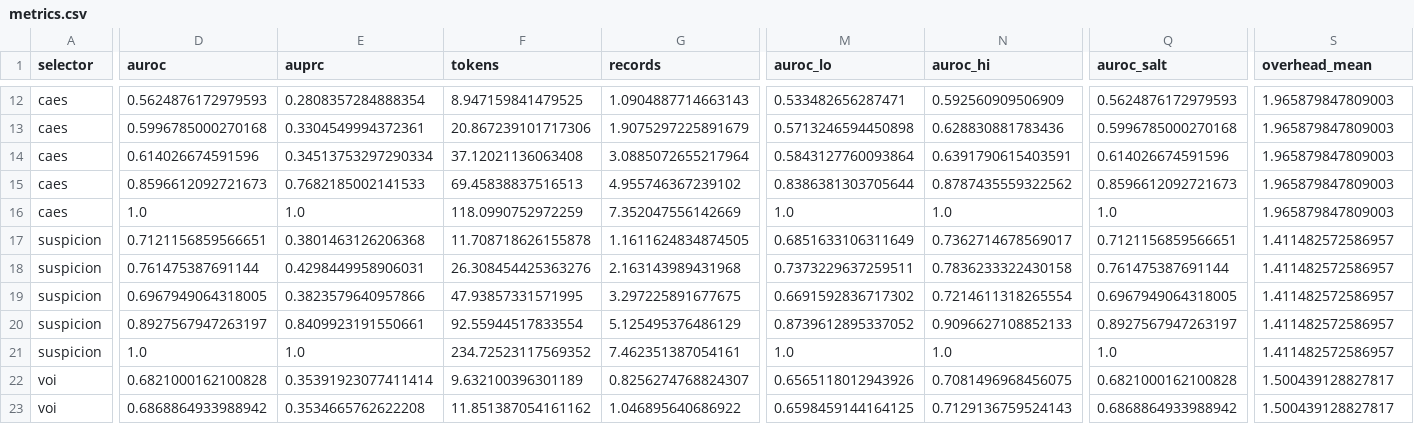
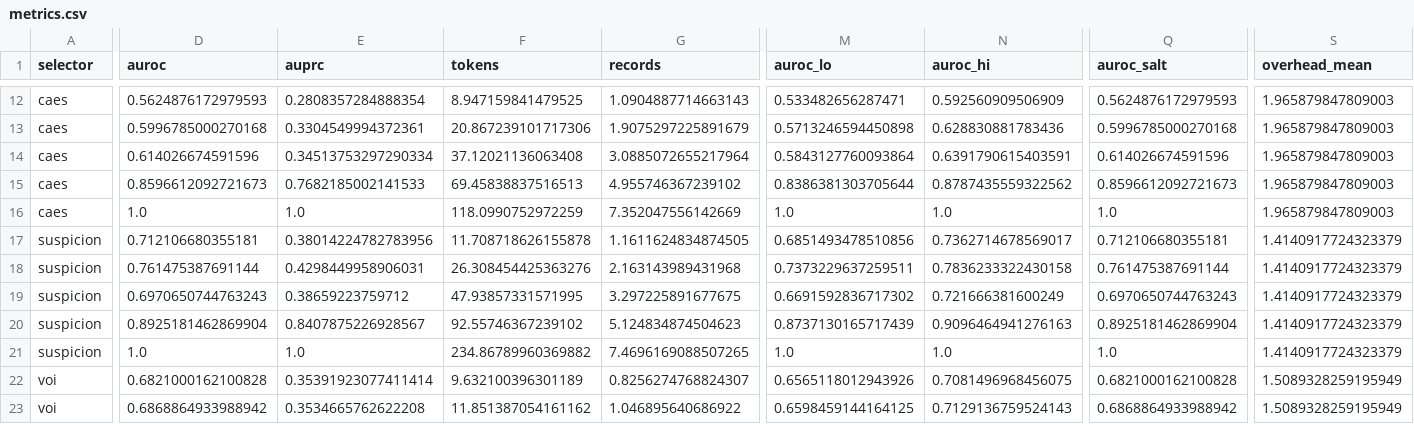
Before and after one commit to Xenomirant/agentic-collusion-screens, a CSV file: results/salt/perfect/metrics.csv, drawn as a sheet; only a part is shown, gaps mark what is left out; the diff covers the shown part only; the diff names each change by its address in the sheet, - before the commit and + after, or states it on an @@ line.

```diff
--- a/results/salt/perfect/metrics.csv
+++ b/results/salt/perfect/metrics.csv
-D17 (auroc): 0.7121156859566651
+D17 (auroc): 0.712106680355181
-E17 (auprc): 0.3801463126206368
+E17 (auprc): 0.38014224782783956
-M17 (auroc_lo): 0.6851633106311649
+M17 (auroc_lo): 0.6851493478510856
-Q17 (auroc_salt): 0.7121156859566651
+Q17 (auroc_salt): 0.712106680355181
-S17:S21 (overhead_mean): 1.411482572586957
+S17:S21 (overhead_mean): 1.4140917724323379
-D19 (auroc): 0.6967949064318005
+D19 (auroc): 0.6970650744763243
-E19 (auprc): 0.3823579640957866
+E19 (auprc): 0.38659223759712
-N19 (auroc_hi): 0.7214611318265554
+N19 (auroc_hi): 0.721666381600249
-Q19 (auroc_salt): 0.6967949064318005
+Q19 (auroc_salt): 0.6970650744763243
-D20 (auroc): 0.8927567947263197
+D20 (auroc): 0.8925181462869904
-E20 (auprc): 0.8409923191550661
+E20 (auprc): 0.8407875226928567
-F20 (tokens): 92.55944517833554
+F20 (tokens): 92.55746367239102
-G20 (records): 5.125495376486129
+G20 (records): 5.124834874504623
-M20 (auroc_lo): 0.8739612895337052
+M20 (auroc_lo): 0.8737130165717439
-N20 (auroc_hi): 0.9096627108852133
+N20 (auroc_hi): 0.9096464941276163
-Q20 (auroc_salt): 0.8927567947263197
+Q20 (auroc_salt): 0.8925181462869904
-F21 (tokens): 234.72523117569352
+F21 (tokens): 234.86789960369882
-G21 (records): 7.462351387054161
+G21 (records): 7.4696169088507265
-S22:S23 (overhead_mean): 1.500439128827817
+S22:S23 (overhead_mean): 1.5089328259195949
```
Also changed, not shown: 106 edited cells elsewhere in this file, results/salt/qwen3-8b/metrics.csv, 29 other files.
